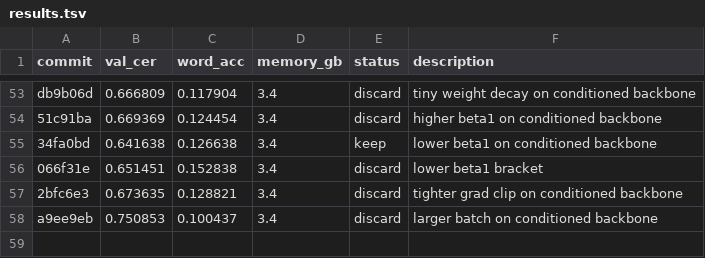
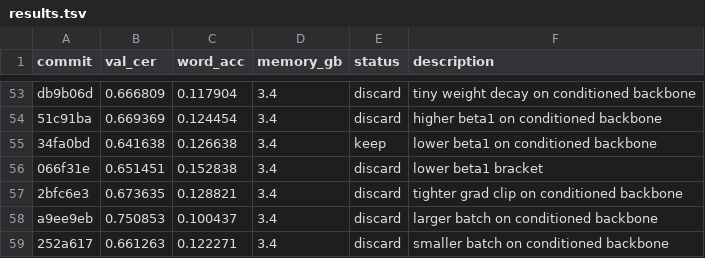
Before and after one commit to zhd36/ocr-autoresearch, a TSV file: results.tsv, drawn as a sheet; only a part is shown, gaps mark what is left out; the diff names each change by its address in the sheet, - before the commit and + after, or states it on an @@ line.

Commit message:
Discard experiment: smaller batch on conditioned backbone

```diff
--- a/results.tsv
+++ b/results.tsv
+row 59: 252a617 | 0.661263 | 0.122271 | 3.4 | discard | smaller batch on conditioned backbone
```
Also changed, not shown: 1 other file.
